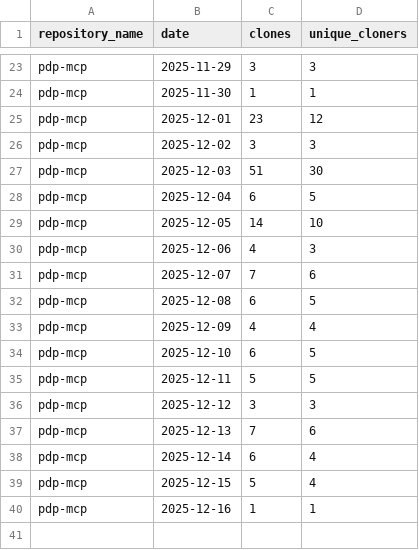
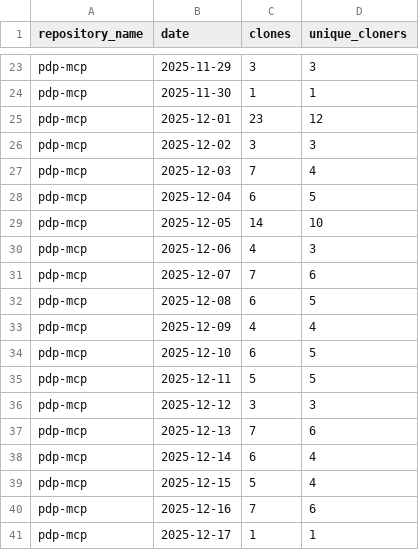
Before and after one commit to jpmorgan-payments/pdp-mcp, a CSV file: metrics/clone-stats-sorted.csv, drawn as a sheet; only a part is shown, gaps mark what is left out.

```diff
--- a/metrics/clone-stats-sorted.csv
+++ b/metrics/clone-stats-sorted.csv
@@ -26,3 +26,3 @@ pdp-mcp,2025-12-01,23,12
 pdp-mcp,2025-12-02,3,3
-pdp-mcp,2025-12-03,51,30
+pdp-mcp,2025-12-03,7,4
 pdp-mcp,2025-12-04,6,5
@@ -39,2 +39,3 @@ pdp-mcp,2025-12-14,6,4
 pdp-mcp,2025-12-15,5,4
-pdp-mcp,2025-12-16,1,1
+pdp-mcp,2025-12-16,7,6
+pdp-mcp,2025-12-17,1,1
```
Also changed, not shown: metrics/clone-stats.csv, metrics/traffic-stats-sorted.csv, 1 other file.
